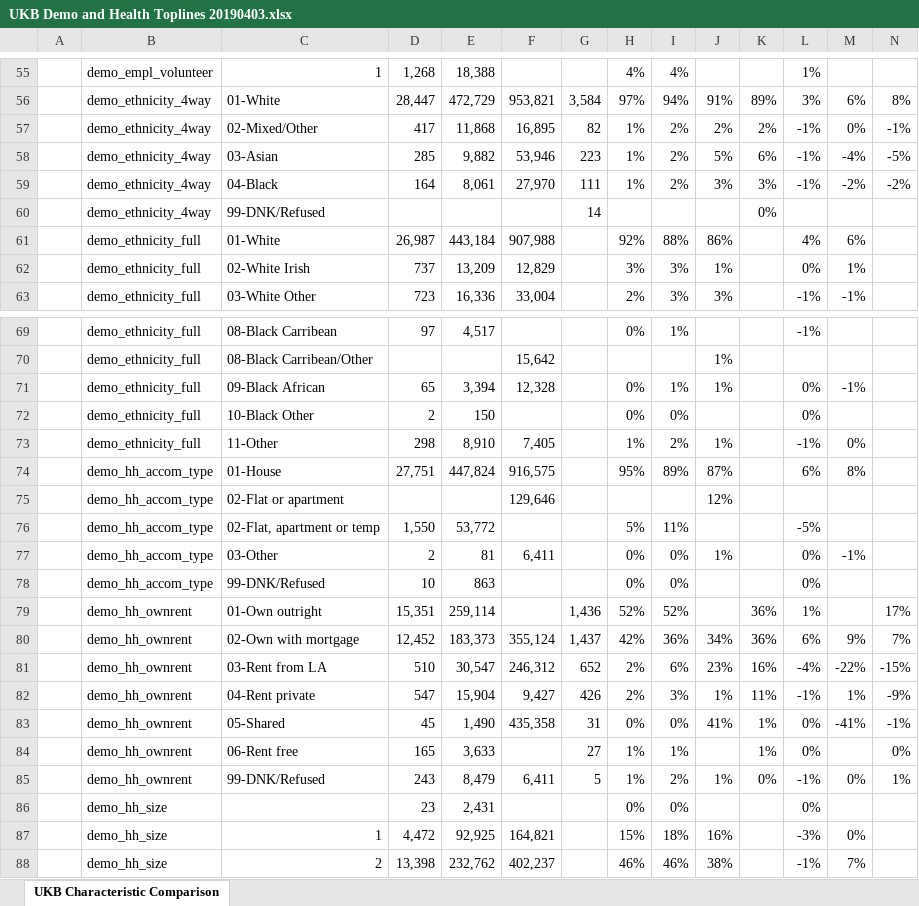
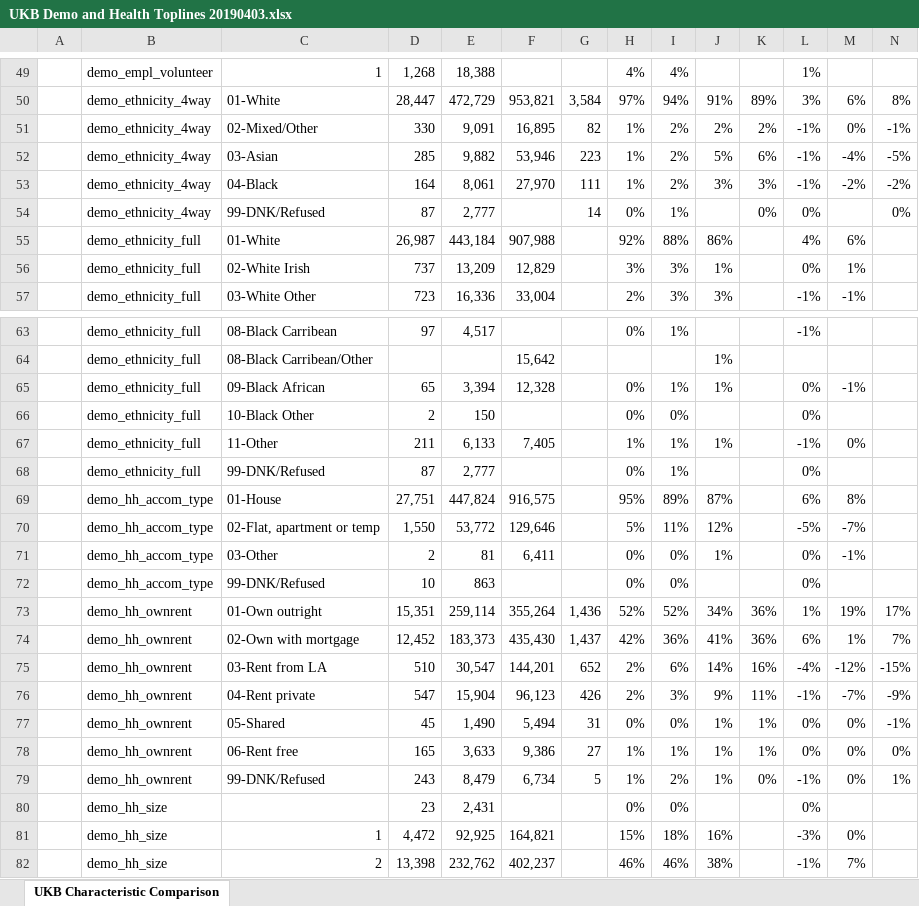
Before and after one commit to vcbradley/ukb-selection-bias, an Excel workbook: analysis/UKB Demo and Health Toplines 20190403.xlsx, sheet UKB Characteristic Comparison, drawn as a sheet; only a part is shown, gaps mark what is left out; values as stored, in another font and other column widths than the file's, no cell formats; conditional formats not drawn; removed rows and columns are numbered as before the commit, all else as after; the diff covers the shown part only; the diff names each change by its address in the sheet, - before the commit and + after, or states it on an @@ line.

```diff
--- a/analysis/UKB Demo and Health Toplines 20190403.xlsx (sheet UKB Characteristic Comparison)
+++ b/analysis/UKB Demo and Health Toplines 20190403.xlsx (sheet UKB Characteristic Comparison)
-D51: 417
+D51: 330
-E51: 11,868
+E51: 9,091
-row 60:  | demo_ethnicity_4way | 99-DNK/Refused |  |  |  | 14 |  |  |  | 0%
+row 54:  | demo_ethnicity_4way | 99-DNK/Refused | 87 | 2,777 |  | 14 | 0% | 1% |  | 0% | 0% |  | 0%
-D67: 298
+D67: 211
-E67: 8,910
+E67: 6,133
-I67: 2%
+I67: 1%
+row 68:  | demo_ethnicity_full | 99-DNK/Refused | 87 | 2,777 |  |  | 0% | 1% |  |  | 0%
-row 75:  | demo_hh_accom_type | 02-Flat or apartment |  |  | 129,646 |  |  |  | 12%
-F70: (empty)
+F70: 129,646
-J70: (empty)
+J70: 12%
-M70: (empty)
+M70: -7%
-F73: (empty)
+F73: 355,264
-J73: (empty)
+J73: 34%
-M73: (empty)
+M73: 19%
-F74: 355,124
+F74: 435,430
-J74: 34%
+J74: 41%
-M74: 9%
+M74: 1%
-F75: 246,312
+F75: 144,201
-J75: 23%
+J75: 14%
-M75: -22%
+M75: -12%
-F76: 9,427
+F76: 96,123
-J76: 1%
+J76: 9%
-M76: 1%
+M76: -7%
-F77: 435,358
+F77: 5,494
-J77: 41%
+J77: 1%
-M77: -41%
+M77: 0%
-F78: (empty)
+F78: 9,386
-J78: (empty)
+J78: 1%
-M78: (empty)
+M78: 0%
-F79: 6,411
+F79: 6,734
```
Also changed, not shown: 3 added rows, 11 removed rows and 55 edited cells elsewhere in this sheet, cell formats, 2 other files.
